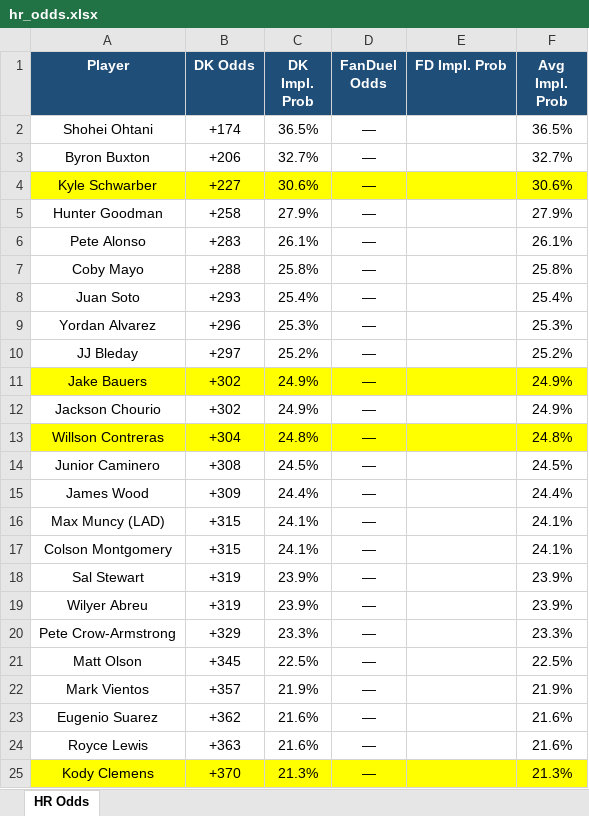
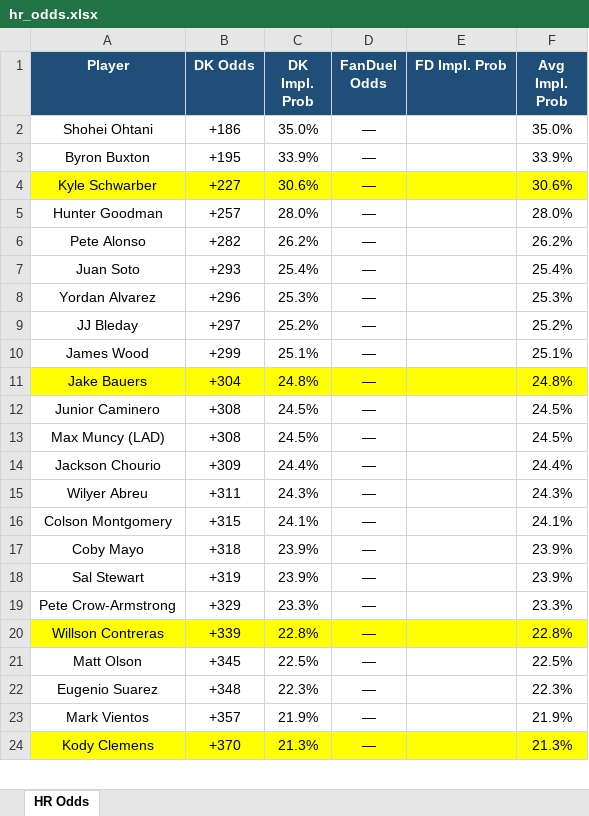
Before and after one commit to kornbergercharles-prog/HR-Odds-Scraper, an Excel workbook: hr_odds.xlsx, sheet HR Odds, drawn as a sheet; only a part is shown; values as stored, in another font and other column widths than the file's, no borders; removed rows and columns are numbered as before the commit, all else as after; the diff covers the shown part only; the diff names each change by its address in the sheet, - before the commit and + after, or states it on an @@ line.

```diff
--- a/hr_odds.xlsx (sheet HR Odds)
+++ b/hr_odds.xlsx (sheet HR Odds)
-B2 (DK Odds): +174
+B2 (DK Odds): +186
-C2 (DK Impl. Prob): 36.5%
+C2 (DK Impl. Prob): 35.0%
-F2 (Avg Impl. Prob): 36.5%
+F2 (Avg Impl. Prob): 35.0%
-B3 (DK Odds): +206
+B3 (DK Odds): +195
-C3 (DK Impl. Prob): 32.7%
+C3 (DK Impl. Prob): 33.9%
-F3 (Avg Impl. Prob): 32.7%
+F3 (Avg Impl. Prob): 33.9%
-B5 (DK Odds): +258
+B5 (DK Odds): +257
-C5 (DK Impl. Prob): 27.9%
+C5 (DK Impl. Prob): 28.0%
-F5 (Avg Impl. Prob): 27.9%
+F5 (Avg Impl. Prob): 28.0%
-B6 (DK Odds): +283
+B6 (DK Odds): +282
-C6 (DK Impl. Prob): 26.1%
+C6 (DK Impl. Prob): 26.2%
-F6 (Avg Impl. Prob): 26.1%
+F6 (Avg Impl. Prob): 26.2%
-row 7: Coby Mayo | +288 | 25.8% | — |  | 25.8%
+row 10: James Wood | +299 | 25.1% | — |  | 25.1%
-B11 (DK Odds): +302
+B11 (DK Odds): +304
-C11 (DK Impl. Prob): 24.9%
+C11 (DK Impl. Prob): 24.8%
-F11 (Avg Impl. Prob): 24.9%
+F11 (Avg Impl. Prob): 24.8%
-row 12: Jackson Chourio | +302 | 24.9% | — |  | 24.9%
-row 13: Willson Contreras | +304 | 24.8% | — |  | 24.8%
-row 15: James Wood | +309 | 24.4% | — |  | 24.4%
-B13 (DK Odds): +315
+B13 (DK Odds): +308
-C13 (DK Impl. Prob): 24.1%
+C13 (DK Impl. Prob): 24.5%
-F13 (Avg Impl. Prob): 24.1%
+F13 (Avg Impl. Prob): 24.5%
+row 14: Jackson Chourio | +309 | 24.4% | — |  | 24.4%
+row 15: Wilyer Abreu | +311 | 24.3% | — |  | 24.3%
+row 17: Coby Mayo | +318 | 23.9% | — |  | 23.9%
-row 19: Wilyer Abreu | +319 | 23.9% | — |  | 23.9%
+row 20: Willson Contreras | +339 | 22.8% | — |  | 22.8%
+row 22: Eugenio Suarez | +348 | 22.3% | — |  | 22.3%
-row 23: Eugenio Suarez | +362 | 21.6% | — |  | 21.6%
-row 24: Royce Lewis | +363 | 21.6% | — |  | 21.6%
```
Also changed, not shown: 47 added rows, 46 removed rows, 25 moved rows and 44 edited cells elsewhere in this sheet, 1 other file.
